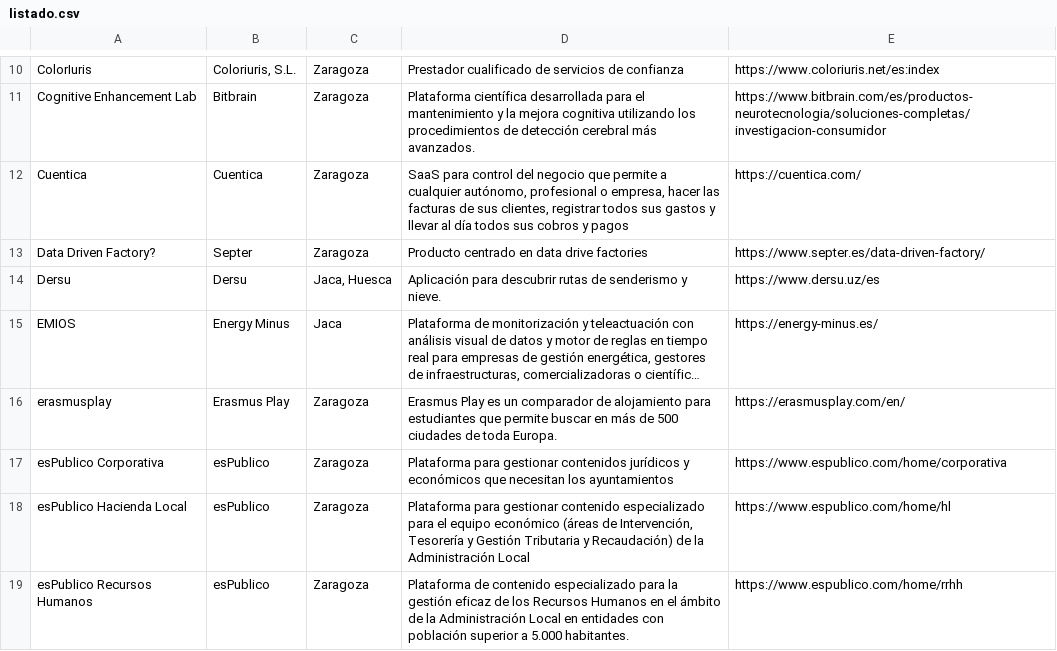
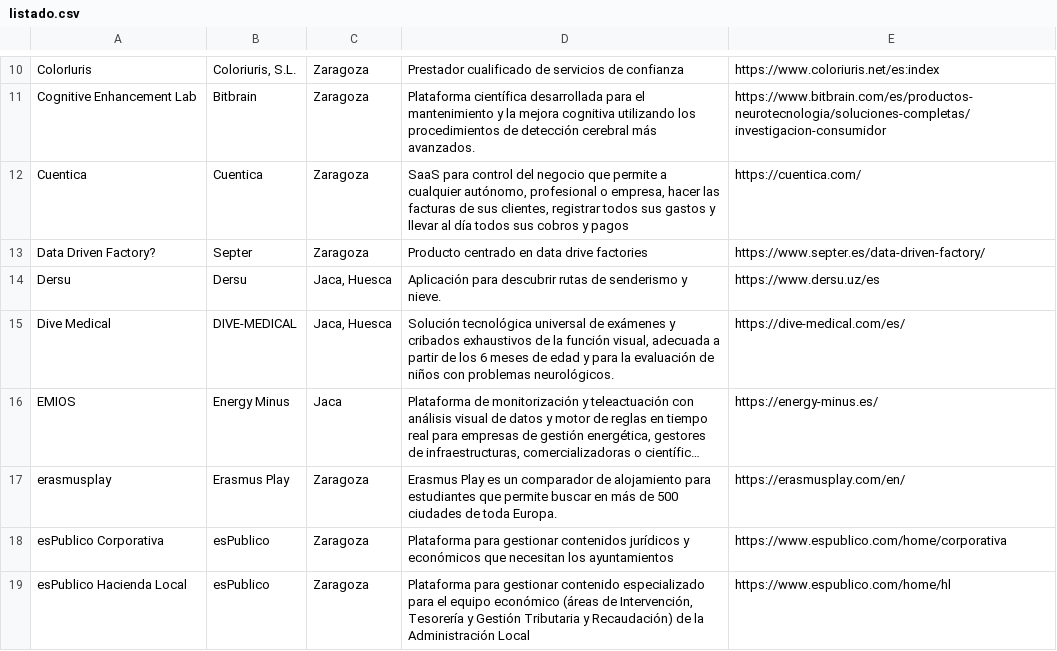
Before and after one commit to planaspa/productos-aragoneses, a CSV file: listado.csv, drawn as a sheet; only a part is shown, gaps mark what is left out; the shorter side is filled out with more unchanged rows; long unchanged cells end in …; the diff names each change by its address in the sheet, - before the commit and + after, or states it on an @@ line.

Commit message:
Incorporating additional product
DIVE-MEDICAL

```diff
--- a/listado.csv
+++ b/listado.csv
+row 15: Dive Medical | DIVE-MEDICAL | Jaca, Huesca | Solución tecnológica universal de exámenes y cribados exhaustivos de la función visual, adecuada a partir de los 6 meses de edad y para la evaluación de niños con problemas neurológicos. | https://dive-medical.com/es/
```
